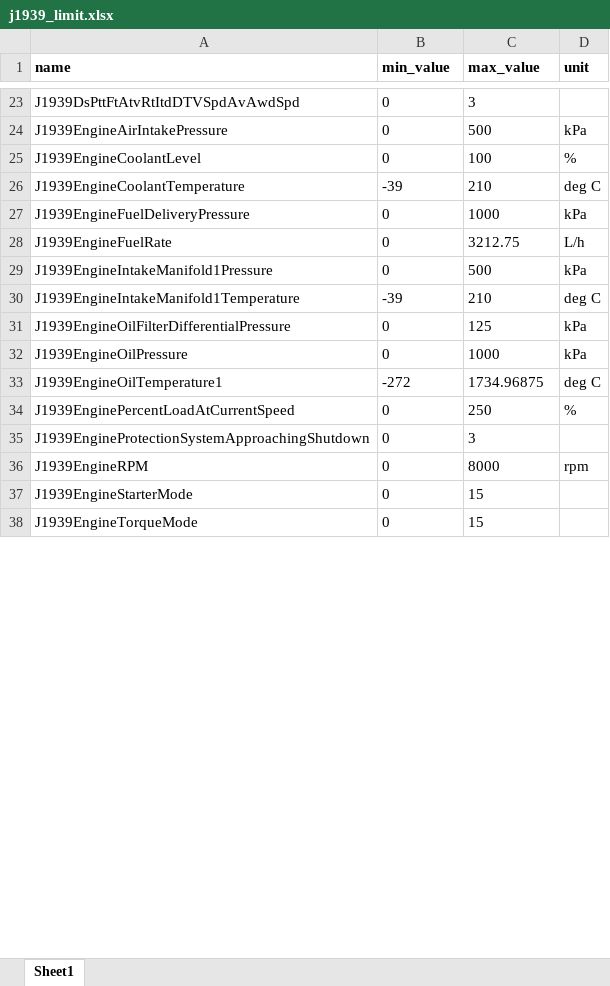
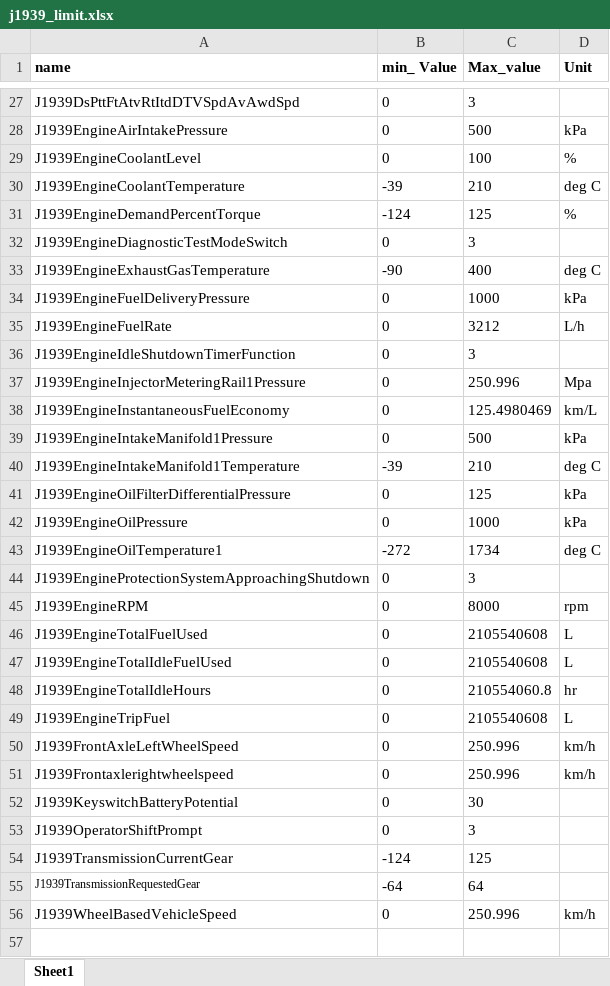
Before and after one commit to Mantaj-Singh-Sandhu/Chinook-2.0, an Excel workbook: Chinook 2.0/j1939_limit.xlsx, sheet Sheet1, drawn as a sheet; only a part is shown, gaps mark what is left out; the shorter side is filled out with more unchanged rows; values as stored, in another font and other column widths than the file's, no borders; addresses are those after the commit; the diff covers the shown part only; the diff names each change by its address in the sheet, - before the commit and + after, or states it on an @@ line.

Commit message:
Add files via upload

```diff
--- a/Chinook 2.0/j1939_limit.xlsx (sheet Sheet1)
+++ b/Chinook 2.0/j1939_limit.xlsx (sheet Sheet1)
-B1: min_value
+B1: min_ Value
-C1: max_value
+C1: Max_value
-D1: unit
+D1: Unit
+row 31: J1939EngineDemandPercentTorque | -124 | 125 | %
+row 32: J1939EngineDiagnosticTestModeSwitch | 0 | 3
+row 33: J1939EngineExhaustGasTemperature | -90 | 400 | deg C
-C35 (Max_value): 3212.75
+C35 (Max_value): 3212
+row 36: J1939EngineIdleShutdownTimerFunction | 0 | 3
+row 37: J1939EngineInjectorMeteringRail1Pressure | 0 | 250.996 | Mpa
+row 38: J1939EngineInstantaneousFuelEconomy | 0 | 125.4980469 | km/L
-C43 (Max_value): 1734.96875
+C43 (Max_value): 1734
@@ row 34 moved to row 83: J1939EnginePercentLoadAtCurrentSpeed @@
@@ row 39 moved to row 46: J1939EngineTotalFuelUsed @@
+row 47: J1939EngineTotalIdleFuelUsed | 0 | 2105540608 | L
+row 48: J1939EngineTotalIdleHours | 0 | 210554060.8 | hr
@@ row 42 moved to row 49: J1939EngineTripFuel @@
+row 50: J1939FrontAxleLeftWheelSpeed | 0 | 250.996 | km/h
+row 51: J1939Frontaxlerightwheelspeed | 0 | 250.996 | km/h
+row 52: J1939KeyswitchBatteryPotential | 0 | 30
+row 53: J1939OperatorShiftPrompt | 0 | 3
+row 54: J1939TransmissionCurrentGear | -124 | 125
+row 55: J1939TransmissionRequestedGear | -64 | 64
+row 56: J1939WheelBasedVehicleSpeed | 0 | 250.996 | km/h
+row 57: (empty)
```
Also changed, not shown: 48 added rows, 2 removed rows, 2 moved rows and 4 edited cells elsewhere in this sheet.
